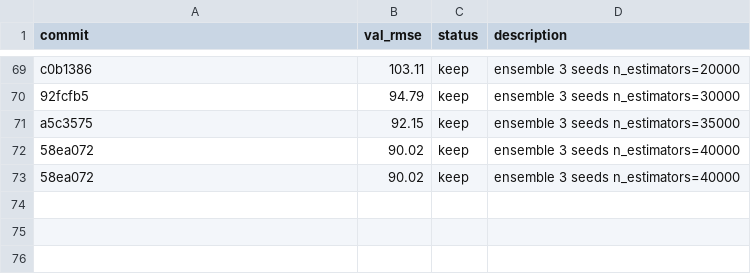
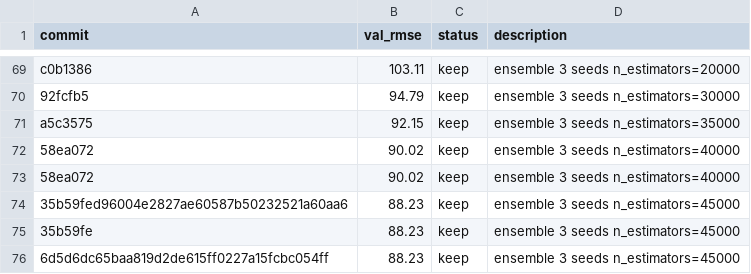
Before and after one commit to chandeshing/autoresearch_ml, a TSV file: results.tsv, drawn as a sheet; only a part is shown, gaps mark what is left out.

```diff
--- a/results.tsv
+++ b/results.tsv
@@ -73 +73,4 @@ a5c3575	92.15	keep	ensemble 3 seeds n_estimators=35000
 58ea072	90.02	keep	ensemble 3 seeds n_estimators=40000
+35b59fed96004e2827ae60587b50232521a60aa6	88.23	keep	ensemble 3 seeds n_estimators=45000
+35b59fe	88.23	keep	ensemble 3 seeds n_estimators=45000
+6d5d6dc65baa819d2de615ff0227a15fcbc054ff	88.23	keep	ensemble 3 seeds n_estimators=45000
```
Also changed, not shown: 2 other files.
